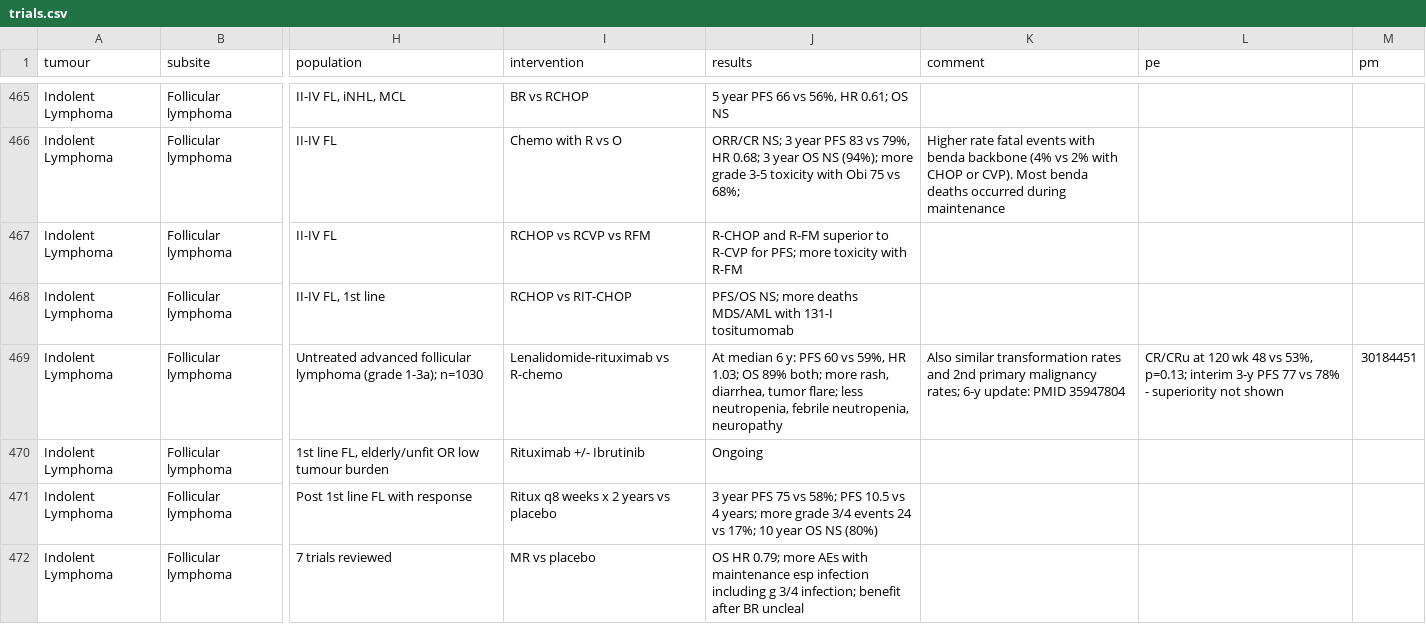
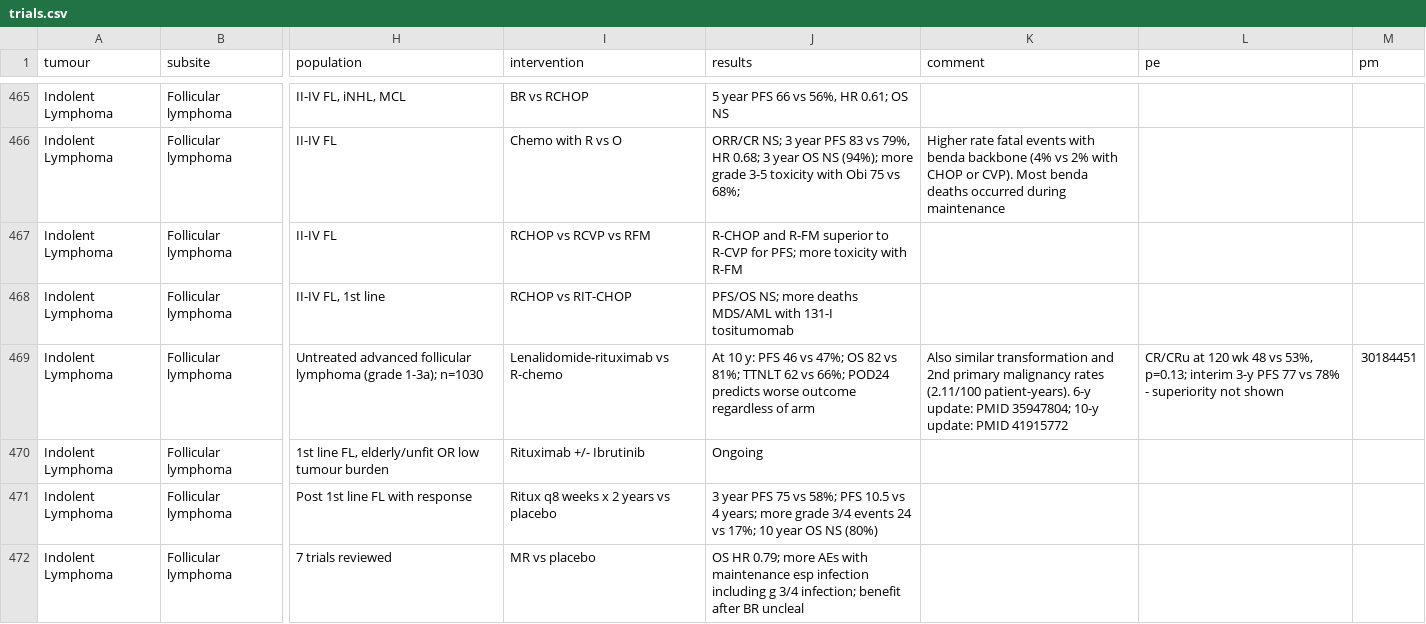
Before and after one commit to david7254672/landmark-trials, a CSV file: data/trials.csv, drawn as a sheet; only a part is shown, gaps mark what is left out; the diff names each change by its address in the sheet, - before the commit and + after, or states it on an @@ line.

```diff
--- a/data/trials.csv
+++ b/data/trials.csv
-J469 (results): At median 6 y: PFS 60 vs 59%, HR 1.03; OS 89% both; more rash, diarrhea, tumor flare; less neutropenia, febrile neutropenia, neuropathy
+J469 (results): At 10 y: PFS 46 vs 47%; OS 82 vs 81%; TTNLT 62 vs 66%; POD24 predicts worse outcome regardless of arm
-K469 (comment): …similar transformation rates and 2nd primary malignancy rates; 6-y update: PMID 35947804
+K469 (comment): …similar transformation and 2nd primary malignancy rates (2.11/100 patient-years). 6-y update: PMID 35947804; 10-y update: PMID 41915772
```
Also changed, not shown: 1 other file.
